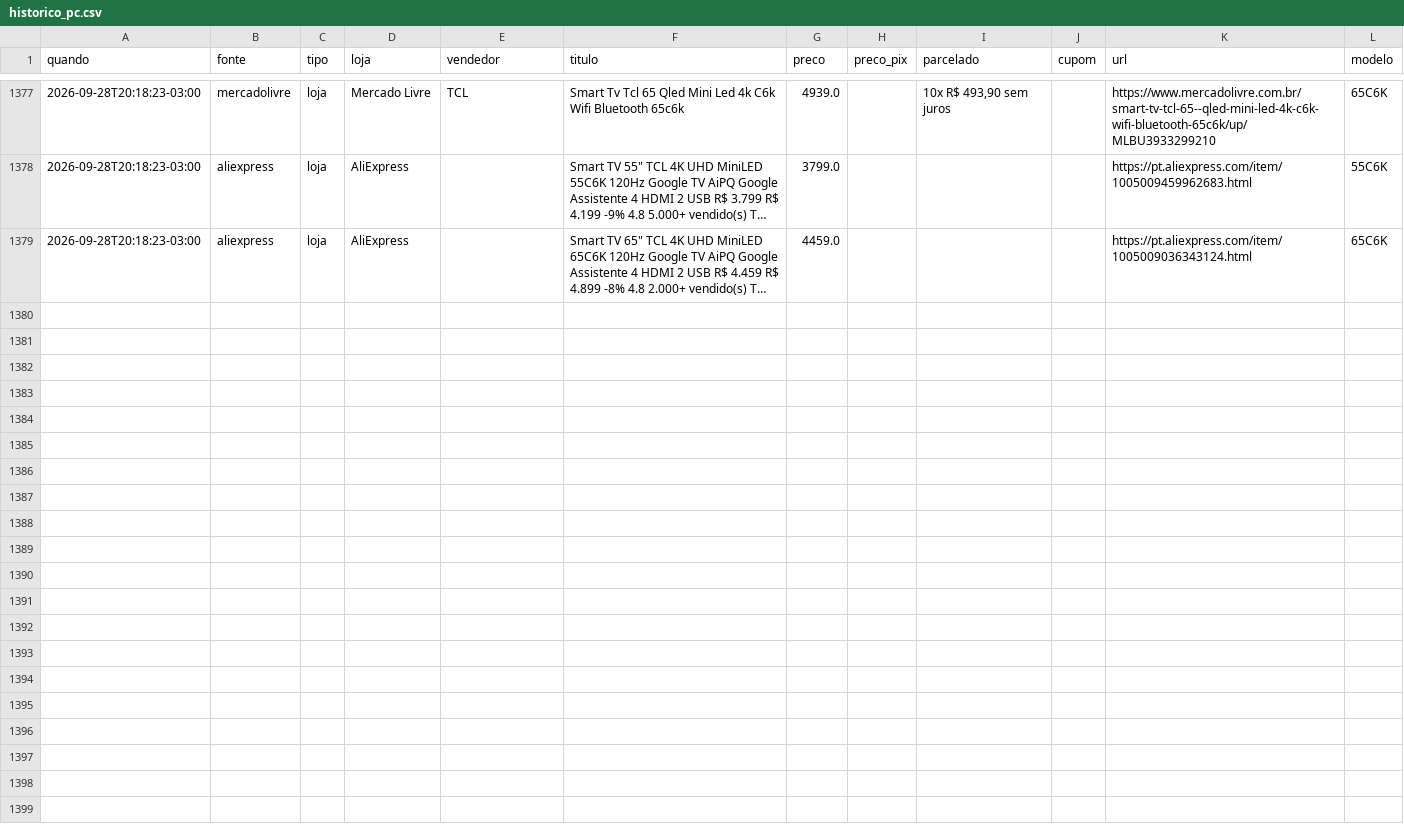
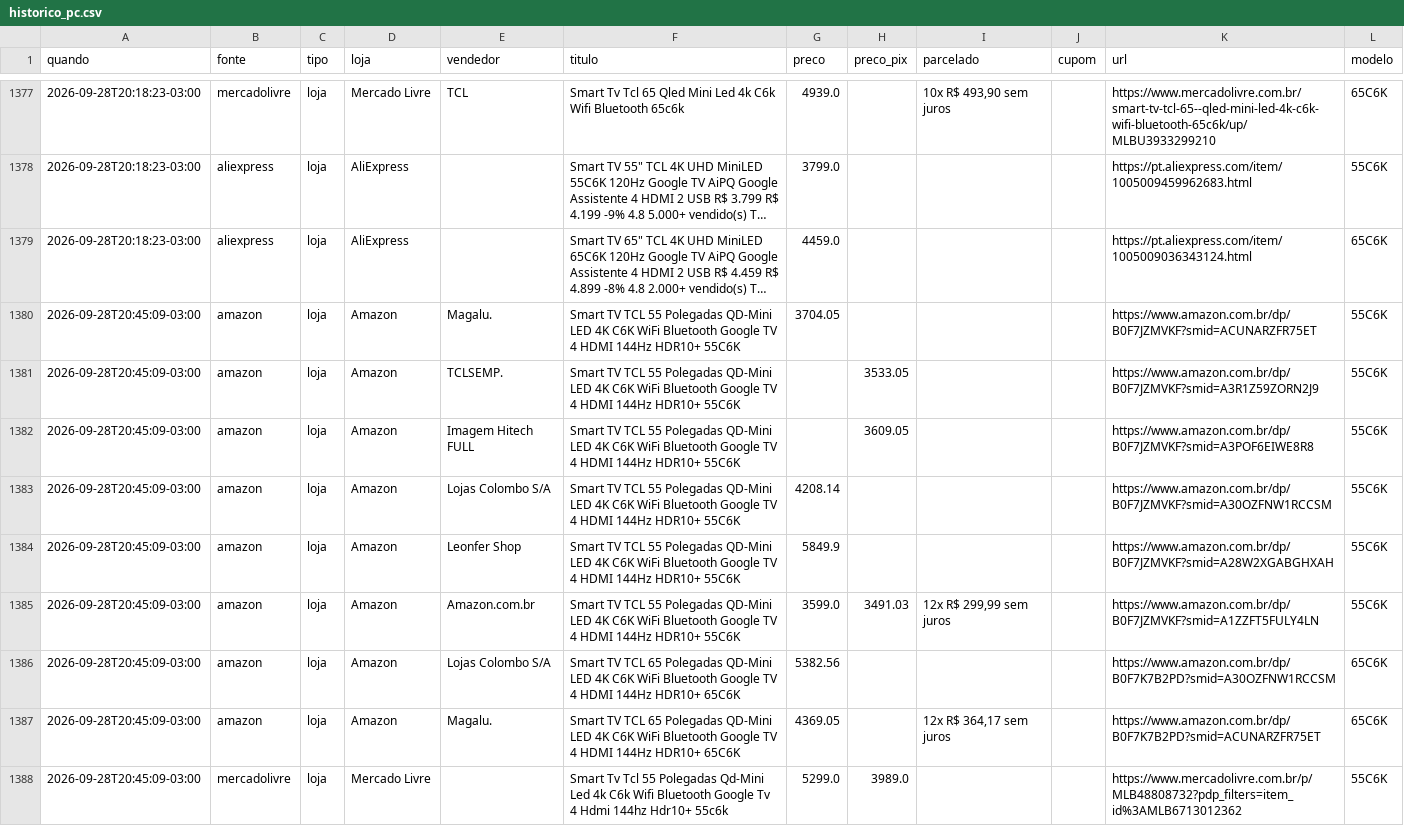
Before and after one commit to luisdfcalazans-dot/tcl-55c6k-monitor, a CSV file: docs/data/historico_pc.csv, drawn as a sheet; only a part is shown, gaps mark what is left out; long unchanged cells end in …; the diff covers the shown part only; the diff names each change by its address in the sheet, - before the commit and + after, or states it on an @@ line.

```diff
--- a/docs/data/historico_pc.csv
+++ b/docs/data/historico_pc.csv
+row 1380: 2026-09-28T20:45:09-03:00 | amazon | loja | Amazon | Magalu. | Smart TV TCL 55 Polegadas QD-Mini LED 4K C6K WiFi Bluetooth Google TV 4 HDMI 144Hz HDR10+ 55C6K | 3704.05 |  |  |  | https://www.amazon.com.br/dp/B0F7JZMVKF?smid=ACUNARZFR75ET | 55C6K
+row 1381: 2026-09-28T20:45:09-03:00 | amazon | loja | Amazon | TCLSEMP. | Smart TV TCL 55 Polegadas QD-Mini LED 4K C6K WiFi Bluetooth Google TV 4 HDMI 144Hz HDR10+ 55C6K |  | 3533.05 |  |  | https://www.amazon.com.br/dp/B0F7JZMVKF?smid=A3R1Z59ZORN2J9 | 55C6K
+row 1382: 2026-09-28T20:45:09-03:00 | amazon | loja | Amazon | Imagem Hitech FULL | Smart TV TCL 55 Polegadas QD-Mini LED 4K C6K WiFi Bluetooth Google TV 4 HDMI 144Hz HDR10+ 55C6K |  | 3609.05 |  |  | https://www.amazon.com.br/dp/B0F7JZMVKF?smid=A3POF6EIWE8R8 | 55C6K
+row 1383: 2026-09-28T20:45:09-03:00 | amazon | loja | Amazon | Lojas Colombo S/A | Smart TV TCL 55 Polegadas QD-Mini LED 4K C6K WiFi Bluetooth Google TV 4 HDMI 144Hz HDR10+ 55C6K | 4208.14 |  |  |  | https://www.amazon.com.br/dp/B0F7JZMVKF?smid=A30OZFNW1RCCSM | 55C6K
+row 1384: 2026-09-28T20:45:09-03:00 | amazon | loja | Amazon | Leonfer Shop | Smart TV TCL 55 Polegadas QD-Mini LED 4K C6K WiFi Bluetooth Google TV 4 HDMI 144Hz HDR10+ 55C6K | 5849.9 |  |  |  | https://www.amazon.com.br/dp/B0F7JZMVKF?smid=A28W2XGABGHXAH | 55C6K
+row 1385: 2026-09-28T20:45:09-03:00 | amazon | loja | Amazon | Amazon.com.br | Smart TV TCL 55 Polegadas QD-Mini LED 4K C6K WiFi Bluetooth Google TV 4 HDMI 144Hz HDR10+ 55C6K | 3599.0 | 3491.03 | 12x R$ 299,99 sem juros |  | https://www.amazon.com.br/dp/B0F7JZMVKF?smid=A1ZZFT5FULY4LN | 55C6K
+row 1386: 2026-09-28T20:45:09-03:00 | amazon | loja | Amazon | Lojas Colombo S/A | Smart TV TCL 65 Polegadas QD-Mini LED 4K C6K WiFi Bluetooth Google TV 4 HDMI 144Hz HDR10+ 65C6K | 5382.56 |  |  |  | https://www.amazon.com.br/dp/B0F7K7B2PD?smid=A30OZFNW1RCCSM | 65C6K
+row 1387: 2026-09-28T20:45:09-03:00 | amazon | loja | Amazon | Magalu. | Smart TV TCL 65 Polegadas QD-Mini LED 4K C6K WiFi Bluetooth Google TV 4 HDMI 144Hz HDR10+ 65C6K | 4369.05 |  | 12x R$ 364,17 sem juros |  | https://www.amazon.com.br/dp/B0F7K7B2PD?smid=ACUNARZFR75ET | 65C6K
+row 1388: 2026-09-28T20:45:09-03:00 | mercadolivre | loja | Mercado Livre |  | Smart Tv Tcl 55 Polegadas Qd-Mini Led 4k C6k Wifi Bluetooth Google Tv 4 Hdmi 144hz Hdr10+ 55c6k | 5299.0 | 3989.0 |  |  | https://www.mercadolivre.com.br/p/MLB48808732?pdp_filters=item_id%3AMLB6713012362 | 55C6K
```
Also changed, not shown: 9 added rows elsewhere in this file, 3 other files.
